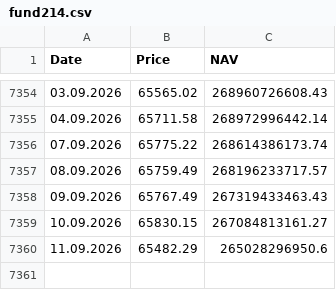
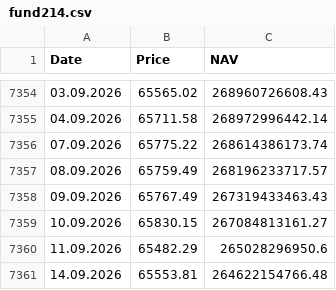
Before and after one commit to A9tonio/fund214-tradingview, a CSV file: fund214.csv, drawn as a sheet; only a part is shown, gaps mark what is left out.

```diff
--- a/fund214.csv
+++ b/fund214.csv
@@ -7360 +7360,2 @@
 11.09.2026,65482.29,265028296950.6
+14.09.2026,65553.81,264622154766.48
```
